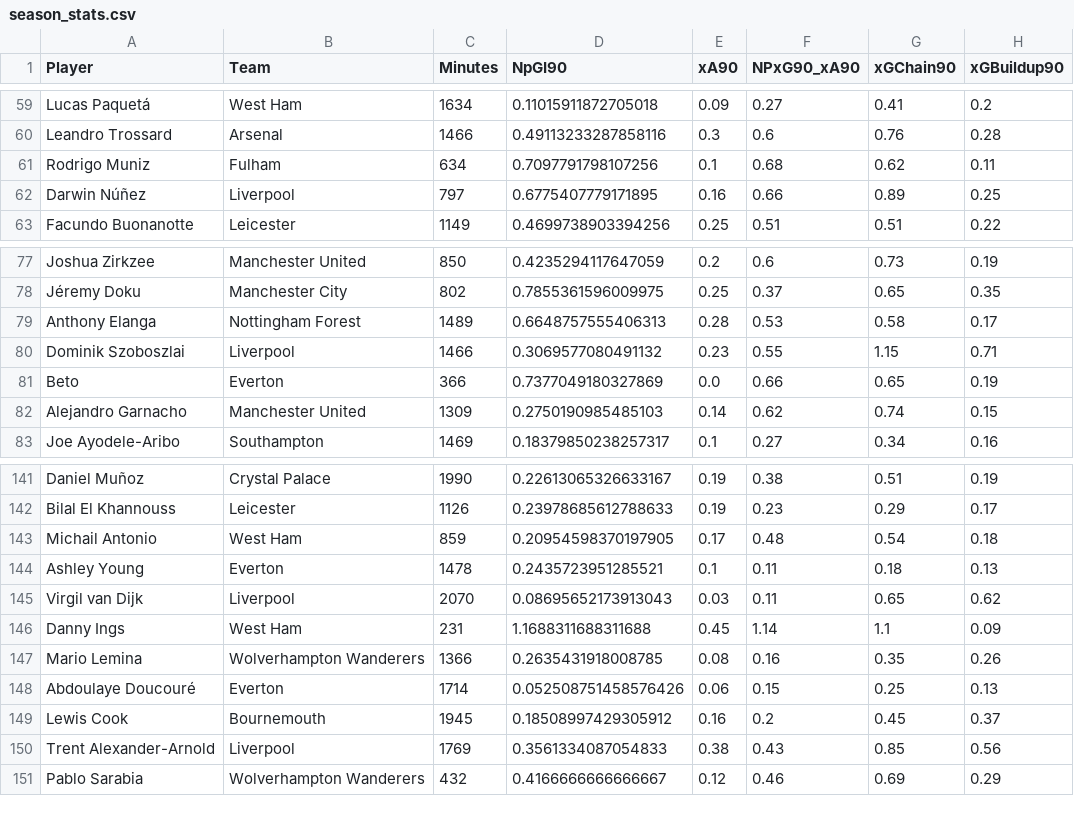
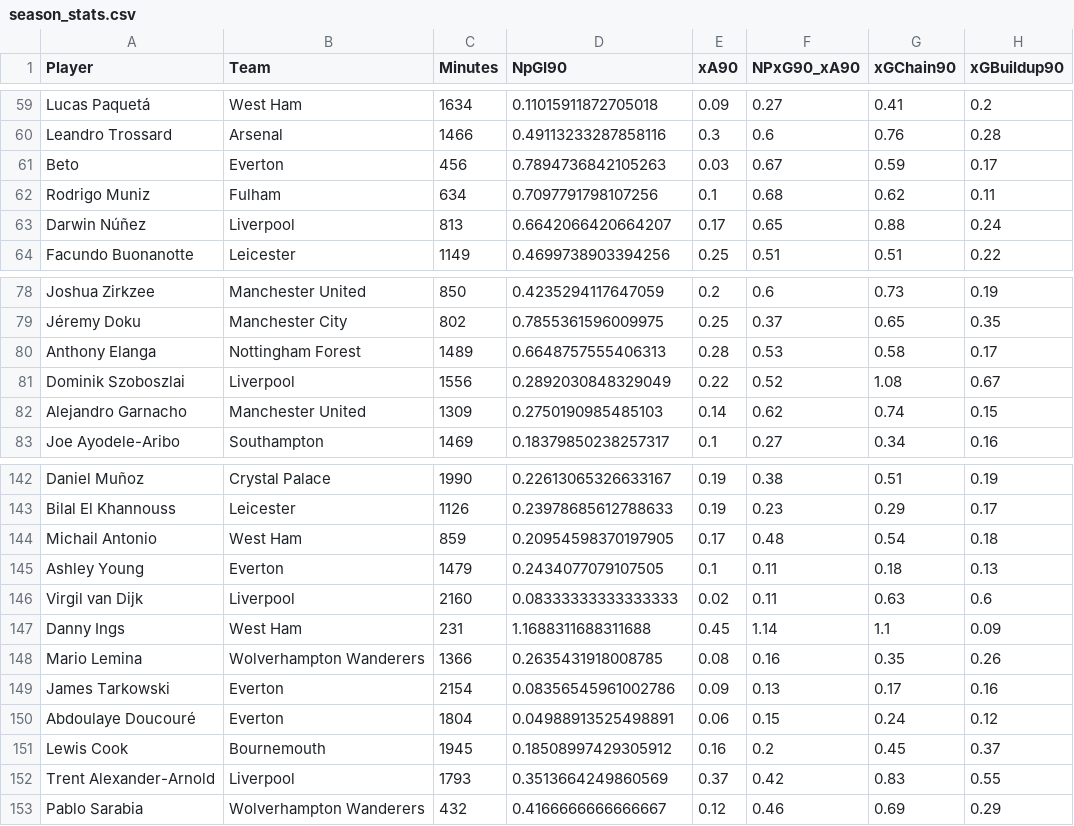
Before and after one commit to oforiik/fpl-assistant, a CSV file: data/season_stats.csv, drawn as a sheet; only a part is shown, gaps mark what is left out; the diff covers the shown part only.

```diff
--- a/data/season_stats.csv
+++ b/data/season_stats.csv
@@ -60,4 +60,5 @@ Lucas Paquetá,West Ham,1634,0.11015911872705018,0.09,0.27,0.41,0.2
 Leandro Trossard,Arsenal,1466,0.49113233287858116,0.3,0.6,0.76,0.28
+Beto,Everton,456,0.7894736842105263,0.03,0.67,0.59,0.17
 Rodrigo Muniz,Fulham,634,0.7097791798107256,0.1,0.68,0.62,0.11
-Darwin Núñez,Liverpool,797,0.6775407779171895,0.16,0.66,0.89,0.25
+Darwin Núñez,Liverpool,813,0.6642066420664207,0.17,0.65,0.88,0.24
 Facundo Buonanotte,Leicester,1149,0.4699738903394256,0.25,0.51,0.51,0.22
@@ -79,4 +80,3 @@ Jéremy Doku,Manchester City,802,0.7855361596009975,0.25,0.37,0.65,0.35
 Anthony Elanga,Nottingham Forest,1489,0.6648757555406313,0.28,0.53,0.58,0.17
-Dominik Szoboszlai,Liverpool,1466,0.3069577080491132,0.23,0.55,1.15,0.71
-Beto,Everton,366,0.7377049180327869,0.0,0.66,0.65,0.19
+Dominik Szoboszlai,Liverpool,1556,0.2892030848329049,0.22,0.52,1.08,0.67
 Alejandro Garnacho,Manchester United,1309,0.2750190985485103,0.14,0.62,0.74,0.15
@@ -143,9 +144,10 @@ Bilal El Khannouss,Leicester,1126,0.23978685612788633,0.19,0.23,0.29,0.17
 Michail Antonio,West Ham,859,0.20954598370197905,0.17,0.48,0.54,0.18
-Ashley Young,Everton,1478,0.2435723951285521,0.1,0.11,0.18,0.13
-Virgil van Dijk,Liverpool,2070,0.08695652173913043,0.03,0.11,0.65,0.62
+Ashley Young,Everton,1479,0.2434077079107505,0.1,0.11,0.18,0.13
+Virgil van Dijk,Liverpool,2160,0.08333333333333333,0.02,0.11,0.63,0.6
 Danny Ings,West Ham,231,1.1688311688311688,0.45,1.14,1.1,0.09
 Mario Lemina,Wolverhampton Wanderers,1366,0.2635431918008785,0.08,0.16,0.35,0.26
-Abdoulaye Doucouré,Everton,1714,0.052508751458576426,0.06,0.15,0.25,0.13
+James Tarkowski,Everton,2154,0.08356545961002786,0.09,0.13,0.17,0.16
+Abdoulaye Doucouré,Everton,1804,0.04988913525498891,0.06,0.15,0.24,0.12
 Lewis Cook,Bournemouth,1945,0.18508997429305912,0.16,0.2,0.45,0.37
-Trent Alexander-Arnold,Liverpool,1769,0.3561334087054833,0.38,0.43,0.85,0.56
+Trent Alexander-Arnold,Liverpool,1793,0.3513664249860569,0.37,0.42,0.83,0.55
 Pablo Sarabia,Wolverhampton Wanderers,432,0.4166666666666667,0.12,0.46,0.69,0.29
```
Also changed, not shown: 1 added row, 2 removed rows and 109 edited cells elsewhere in this file, data/form_stats.csv.
